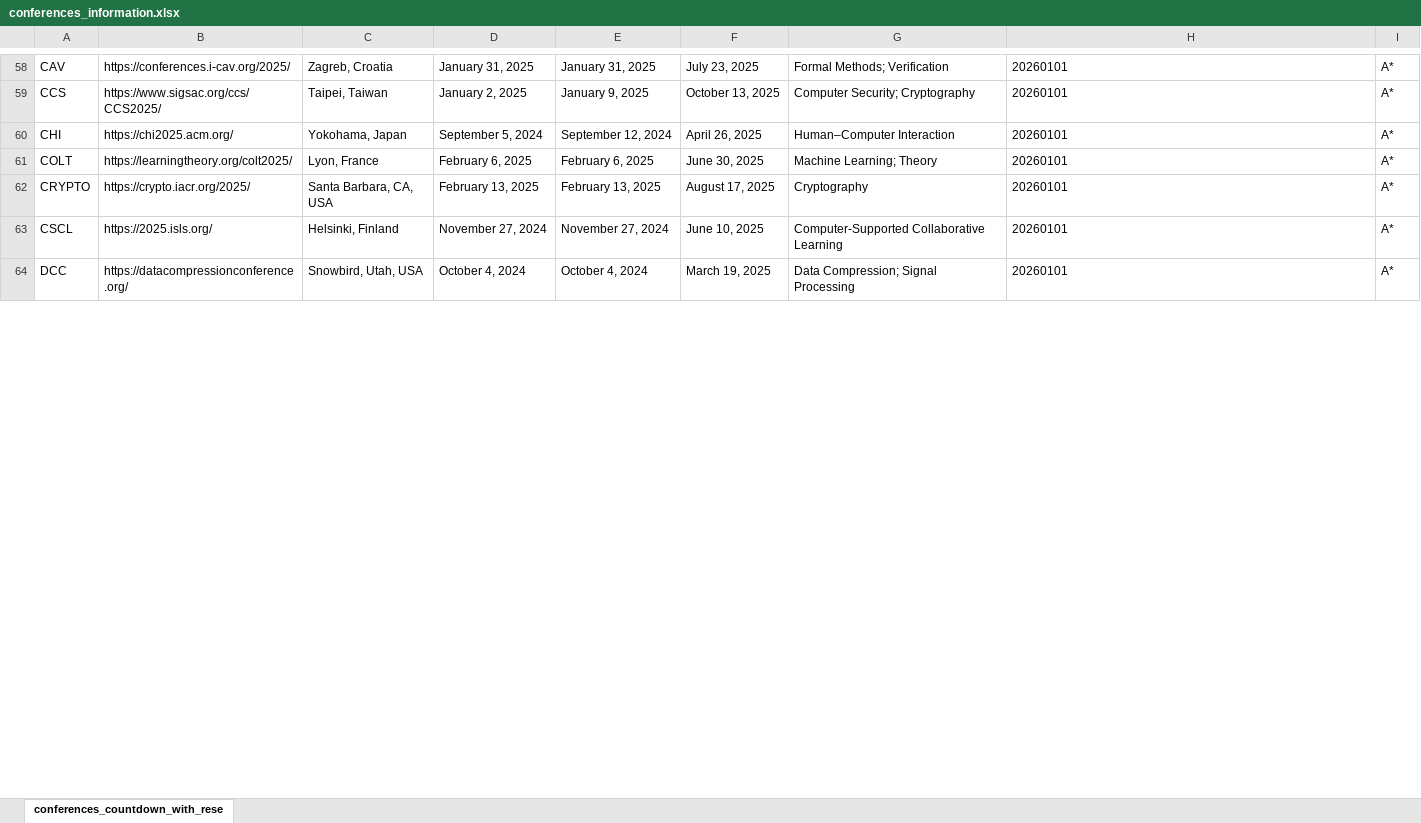
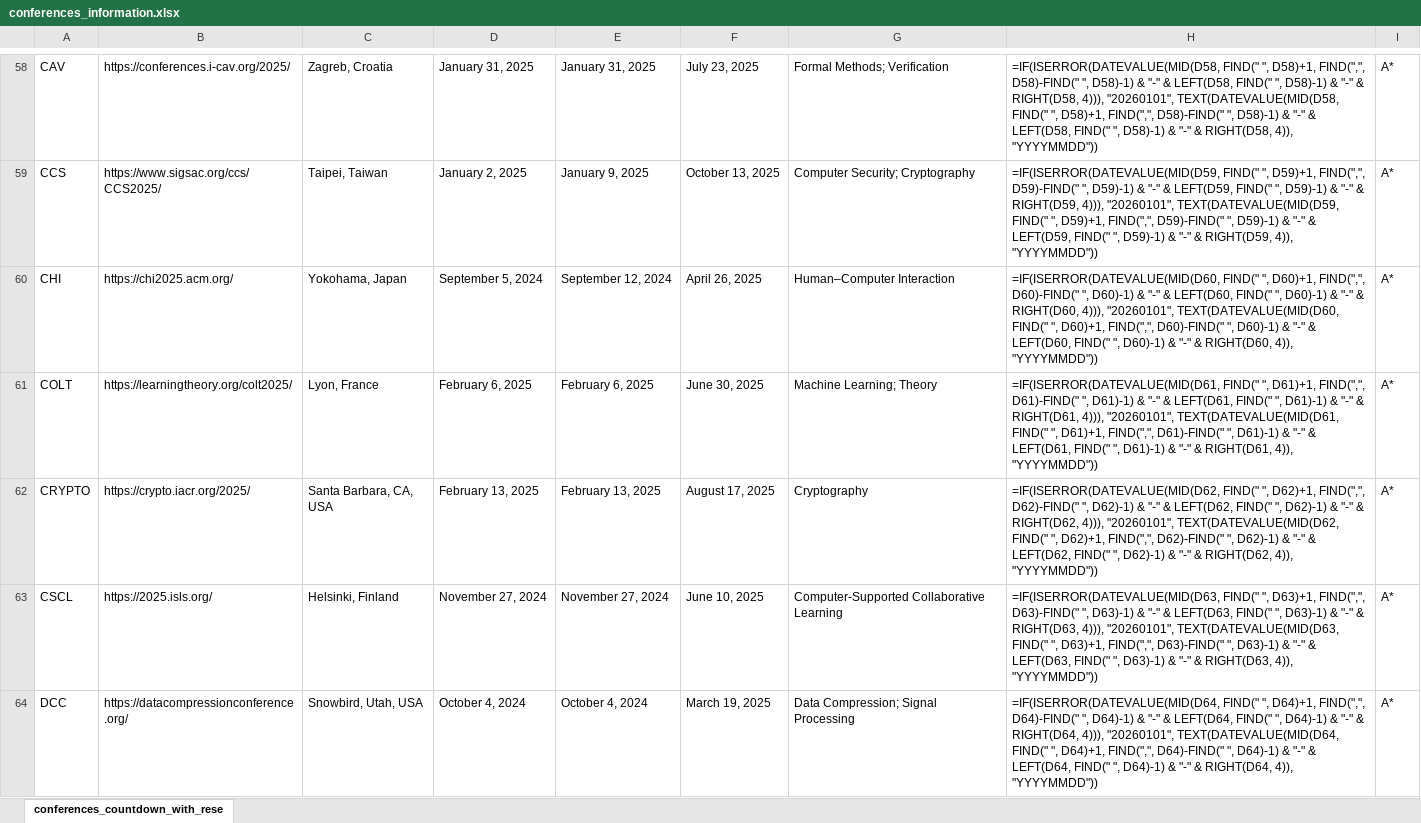
Before and after one commit to Brandonio-c/Brandonios_Conference_Countdown, an Excel workbook: conferences_information.xlsx, sheet conferences_countdown_with_rese, drawn as a sheet; only a part is shown, gaps mark what is left out; values as stored, in another font and other column widths than the file's, no borders; formulas without a stored value are shown as written; table styles not drawn; the diff covers the shown part only; the diff names each change by its address in the sheet, - before the commit and + after, or states it on an @@ line.

Commit message:
update conference data

```diff
--- a/conferences_information.xlsx (sheet conferences_countdown_with_rese)
+++ b/conferences_information.xlsx (sheet conferences_countdown_with_rese)
-H58: 20260101
+H58: =IF(ISERROR(DATEVALUE(MID(D58, FIND(" ", D58)+1, FIND(",", D58)-FIND(" ", D58)-1) & "-" & LEFT(D58, FIND(" ", D58)-1) & "-" & RIGHT(D58, 4))), "20260101", TEXT(DATEVALUE(MID(D58, FIND(" ", D58)+1, FIND(",", D58)-FIND(" ", D58)-1) & "-" & LEFT(D58, FIND(" ", D58)-1) & "-" & RIGHT(D58, 4)), "YYYYMMDD"))
-H59: 20260101
+H59: =IF(ISERROR(DATEVALUE(MID(D59, FIND(" ", D59)+1, FIND(",", D59)-FIND(" ", D59)-1) & "-" & LEFT(D59, FIND(" ", D59)-1) & "-" & RIGHT(D59, 4))), "20260101", TEXT(DATEVALUE(MID(D59, FIND(" ", D59)+1, FIND(",", D59)-FIND(" ", D59)-1) & "-" & LEFT(D59, FIND(" ", D59)-1) & "-" & RIGHT(D59, 4)), "YYYYMMDD"))
-H60: 20260101
+H60: =IF(ISERROR(DATEVALUE(MID(D60, FIND(" ", D60)+1, FIND(",", D60)-FIND(" ", D60)-1) & "-" & LEFT(D60, FIND(" ", D60)-1) & "-" & RIGHT(D60, 4))), "20260101", TEXT(DATEVALUE(MID(D60, FIND(" ", D60)+1, FIND(",", D60)-FIND(" ", D60)-1) & "-" & LEFT(D60, FIND(" ", D60)-1) & "-" & RIGHT(D60, 4)), "YYYYMMDD"))
-H61: 20260101
+H61: =IF(ISERROR(DATEVALUE(MID(D61, FIND(" ", D61)+1, FIND(",", D61)-FIND(" ", D61)-1) & "-" & LEFT(D61, FIND(" ", D61)-1) & "-" & RIGHT(D61, 4))), "20260101", TEXT(DATEVALUE(MID(D61, FIND(" ", D61)+1, FIND(",", D61)-FIND(" ", D61)-1) & "-" & LEFT(D61, FIND(" ", D61)-1) & "-" & RIGHT(D61, 4)), "YYYYMMDD"))
-H62: 20260101
+H62: =IF(ISERROR(DATEVALUE(MID(D62, FIND(" ", D62)+1, FIND(",", D62)-FIND(" ", D62)-1) & "-" & LEFT(D62, FIND(" ", D62)-1) & "-" & RIGHT(D62, 4))), "20260101", TEXT(DATEVALUE(MID(D62, FIND(" ", D62)+1, FIND(",", D62)-FIND(" ", D62)-1) & "-" & LEFT(D62, FIND(" ", D62)-1) & "-" & RIGHT(D62, 4)), "YYYYMMDD"))
-H63: 20260101
+H63: =IF(ISERROR(DATEVALUE(MID(D63, FIND(" ", D63)+1, FIND(",", D63)-FIND(" ", D63)-1) & "-" & LEFT(D63, FIND(" ", D63)-1) & "-" & RIGHT(D63, 4))), "20260101", TEXT(DATEVALUE(MID(D63, FIND(" ", D63)+1, FIND(",", D63)-FIND(" ", D63)-1) & "-" & LEFT(D63, FIND(" ", D63)-1) & "-" & RIGHT(D63, 4)), "YYYYMMDD"))
-H64: 20260101
+H64: =IF(ISERROR(DATEVALUE(MID(D64, FIND(" ", D64)+1, FIND(",", D64)-FIND(" ", D64)-1) & "-" & LEFT(D64, FIND(" ", D64)-1) & "-" & RIGHT(D64, 4))), "20260101", TEXT(DATEVALUE(MID(D64, FIND(" ", D64)+1, FIND(",", D64)-FIND(" ", D64)-1) & "-" & LEFT(D64, FIND(" ", D64)-1) & "-" & RIGHT(D64, 4)), "YYYYMMDD"))
```
Also changed, not shown: 76 added rows and 317 edited cells elsewhere in this sheet.
